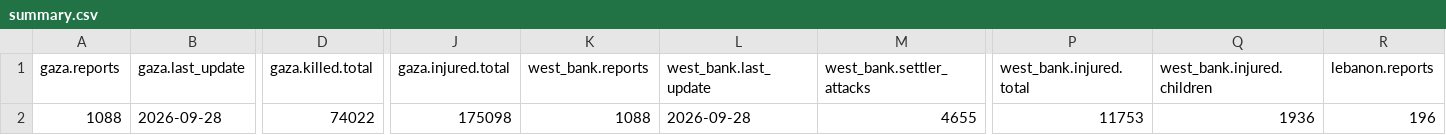
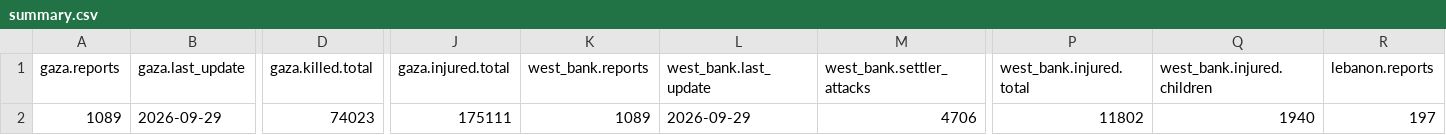
Before and after one commit to Mohammad-AbdulSamad/Palestine-Daily-Data-ETL, a CSV file: data/summary.csv, drawn as a sheet; only a part is shown, gaps mark what is left out; the diff covers the shown part only; the diff names each change by its address in the sheet, - before the commit and + after, or states it on an @@ line.

```diff
--- a/data/summary.csv
+++ b/data/summary.csv
-A2 (gaza.reports): 1088
+A2 (gaza.reports): 1089
-B2 (gaza.last_update): 2026-09-28
+B2 (gaza.last_update): 2026-09-29
-D2 (gaza.killed.total): 74022
+D2 (gaza.killed.total): 74023
-J2 (gaza.injured.total): 175098
+J2 (gaza.injured.total): 175111
-K2 (west_bank.reports): 1088
+K2 (west_bank.reports): 1089
-L2 (west_bank.last_update): 2026-09-28
+L2 (west_bank.last_update): 2026-09-29
-M2 (west_bank.settler_attacks): 4655
+M2 (west_bank.settler_attacks): 4706
-P2 (west_bank.injured.total): 11753
+P2 (west_bank.injured.total): 11802
-Q2 (west_bank.injured.children): 1936
+Q2 (west_bank.injured.children): 1940
-R2 (lebanon.reports): 196
+R2 (lebanon.reports): 197
```
Also changed, not shown: 3 edited cells elsewhere in this file, data/daily_casualties_gaza.csv, data/daily_casualties_west_bank.csv, 3 other files.
